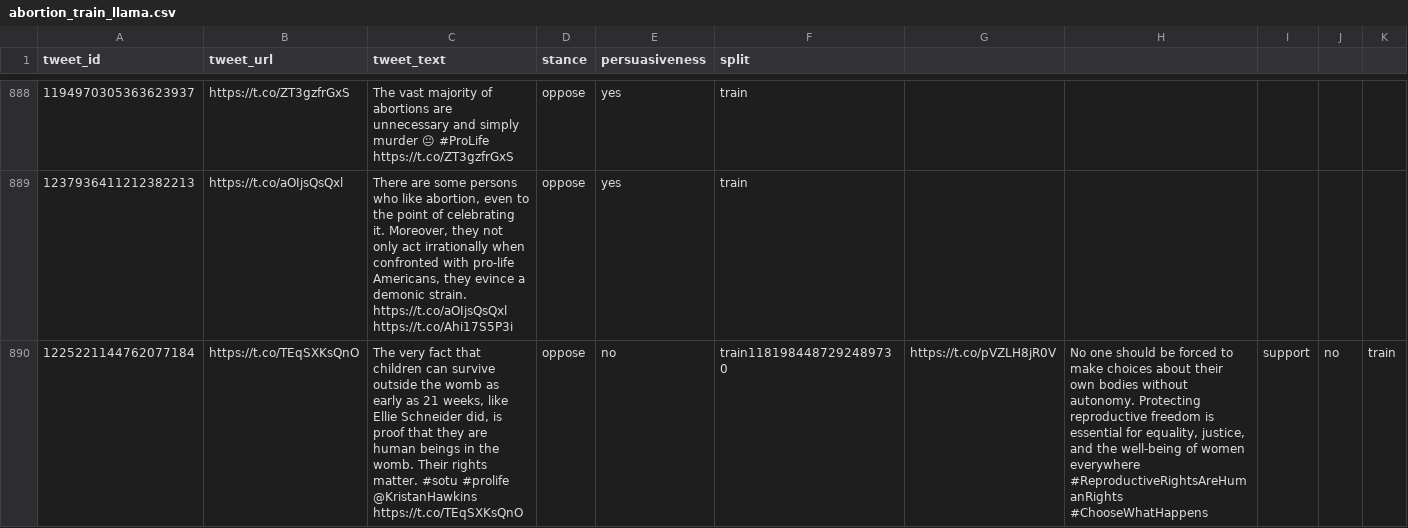
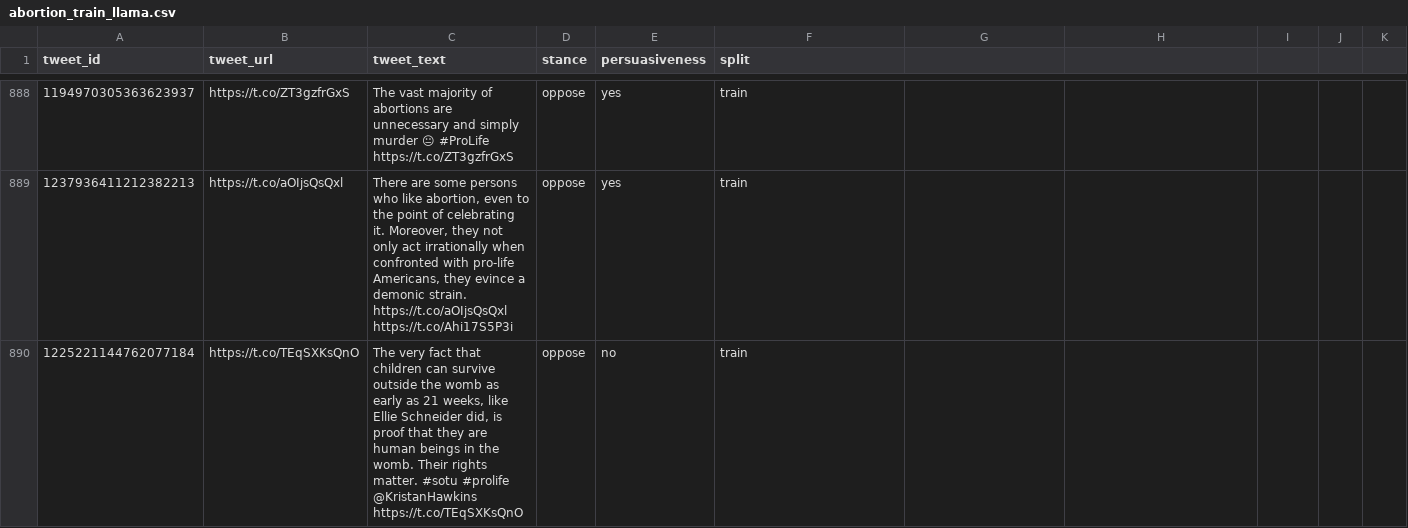
Before and after one commit to jacobrkerstetter/ece1147-llm-project, a CSV file: data/abortion_train_llama.csv, drawn as a sheet; only a part is shown, gaps mark what is left out; the diff covers the shown part only; the diff names each change by its address in the sheet, - before the commit and + after, or states it on an @@ line.

```diff
--- a/data/abortion_train_llama.csv
+++ b/data/abortion_train_llama.csv
-F890 (split): train1181984487292489730
+F890 (split): train
-G890: https://t.co/pVZLH8jR0V
+G890: (empty)
-H890: No one should be forced to make choices about their own bodies without autonomy. Protecting reproductive freedom is essential for equality, justice, and the well-being of women everywhere #ReproductiveRightsAreHumanRights #ChooseWhatHappens
+H890: (empty)
-I890: support
+I890: (empty)
-J890: no
+J890: (empty)
-K890: train
+K890: (empty)
```
Also changed, not shown: 1 added row elsewhere in this file, 3 other files.
